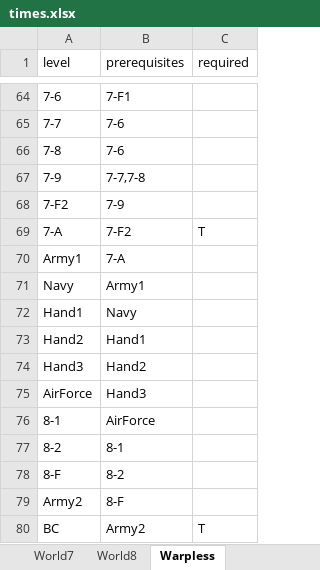
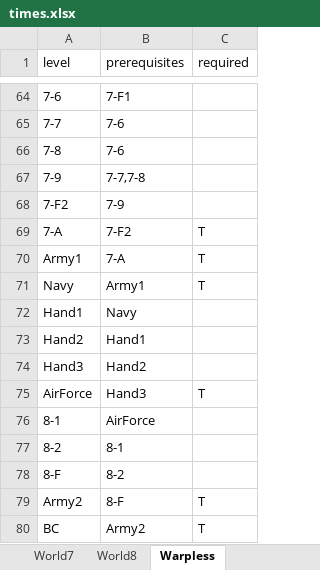
Before and after one commit to narfman0/smb3-router, an Excel workbook: data/times.xlsx, sheet Warpless, drawn as a sheet; only a part is shown, gaps mark what is left out; values as stored, in another font and other column widths than the file's, no borders; charts and pictures not drawn; the diff names each change by its address in the sheet, - before the commit and + after, or states it on an @@ line.

```diff
--- a/data/times.xlsx (sheet Warpless)
+++ b/data/times.xlsx (sheet Warpless)
-C70:C71 (required): (empty)
+C70:C71 (required): T
-C75 (required): (empty)
+C75 (required): T
-C79 (required): (empty)
+C79 (required): T
```
Also changed, not shown: 2 other files.
